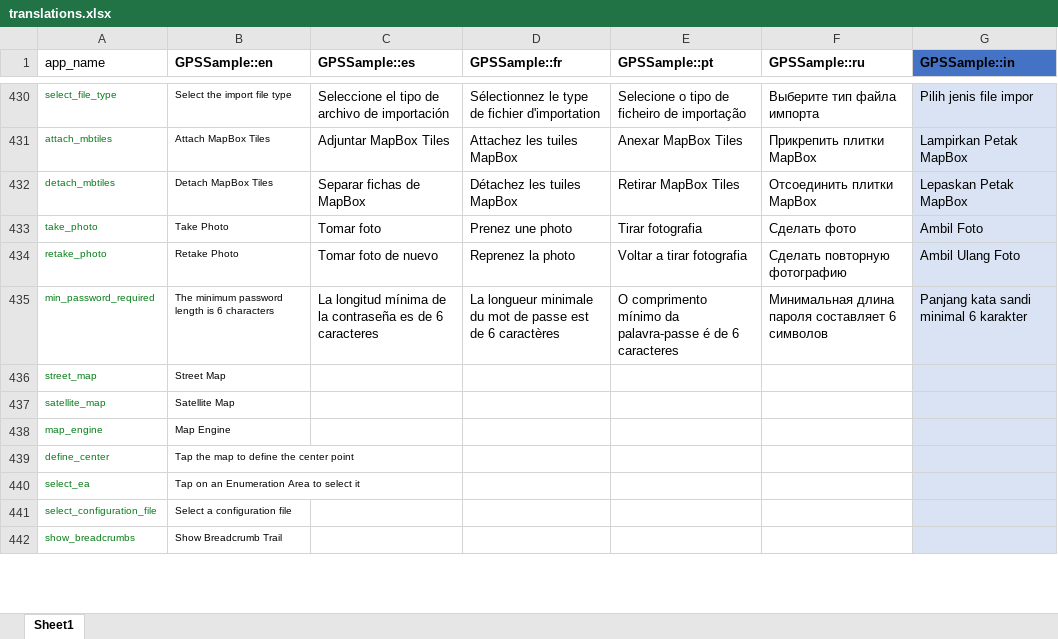
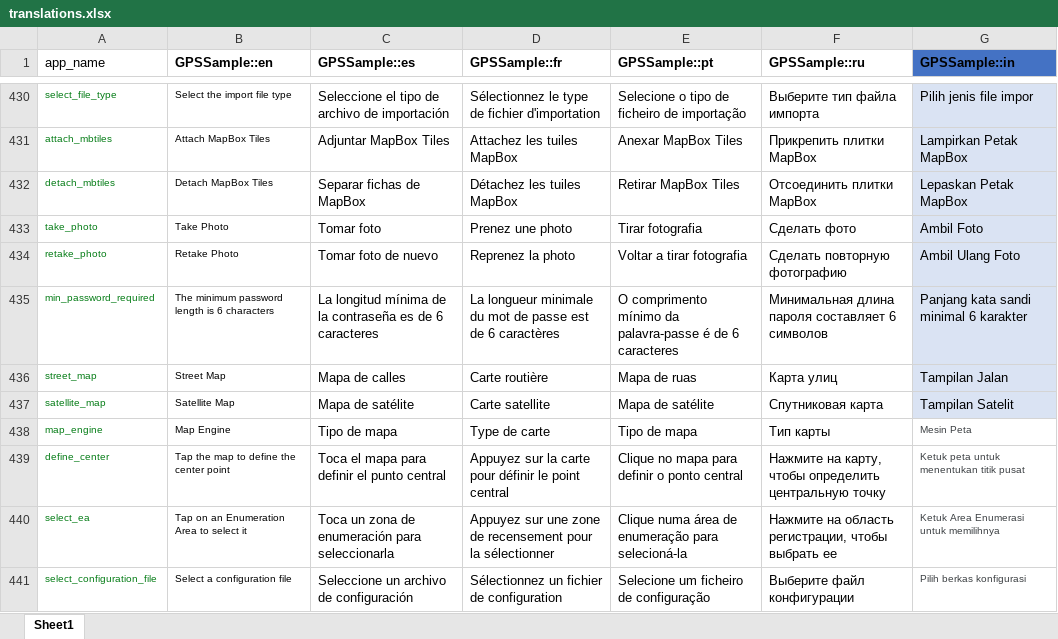
Before and after one commit to GPS-Sample/GPS-Sample, an Excel workbook: translations/translations.xlsx, sheet Sheet1, drawn as a sheet; only a part is shown, gaps mark what is left out; values as stored, in another font and other column widths than the file's, no borders; table styles not drawn; removed rows and columns are numbered as before the commit, all else as after; the diff covers the shown part only; the diff names each change by its address in the sheet, - before the commit and + after, or states it on an @@ line.

```diff
--- a/translations/translations.xlsx (sheet Sheet1)
+++ b/translations/translations.xlsx (sheet Sheet1)
-C436 (GPSSample::es): (empty)
+C436 (GPSSample::es): Mapa de calles
-D436 (GPSSample::fr): (empty)
+D436 (GPSSample::fr): Carte routière
-E436 (GPSSample::pt): (empty)
+E436 (GPSSample::pt): Mapa de ruas
-F436 (GPSSample::ru): (empty)
+F436 (GPSSample::ru): Карта улиц
-G436 (GPSSample::in): (empty)
+G436 (GPSSample::in): Tampilan Jalan
-C437 (GPSSample::es): (empty)
+C437 (GPSSample::es): Mapa de satélite
-D437 (GPSSample::fr): (empty)
+D437 (GPSSample::fr): Carte satellite
-E437 (GPSSample::pt): (empty)
+E437 (GPSSample::pt): Mapa de satélite
-F437 (GPSSample::ru): (empty)
+F437 (GPSSample::ru): Спутниковая карта
-G437 (GPSSample::in): (empty)
+G437 (GPSSample::in): Tampilan Satelit
-C438 (GPSSample::es): (empty)
+C438 (GPSSample::es): Tipo de mapa
-D438 (GPSSample::fr): (empty)
+D438 (GPSSample::fr): Type de carte
-E438 (GPSSample::pt): (empty)
+E438 (GPSSample::pt): Tipo de mapa
-F438 (GPSSample::ru): (empty)
+F438 (GPSSample::ru): Тип карты
-G438 (GPSSample::in): (empty)
+G438 (GPSSample::in): Mesin Peta
-G438:G441 fill: #DAE3F3
+G438:G441 fill: none
-C439 (GPSSample::es): (empty)
+C439 (GPSSample::es): Toca el mapa para definir el punto central
-D439 (GPSSample::fr): (empty)
+D439 (GPSSample::fr): Appuyez sur la carte pour définir le point central
-E439 (GPSSample::pt): (empty)
+E439 (GPSSample::pt): Clique no mapa para definir o ponto central
-F439 (GPSSample::ru): (empty)
+F439 (GPSSample::ru): Нажмите на карту, чтобы определить центральную точку
-G439 (GPSSample::in): (empty)
+G439 (GPSSample::in): Ketuk peta untuk menentukan titik pusat
-C440 (GPSSample::es): (empty)
+C440 (GPSSample::es): Toca un zona de enumeración para seleccionarla
-D440 (GPSSample::fr): (empty)
+D440 (GPSSample::fr): Appuyez sur une zone de recensement pour la sélectionner
-E440 (GPSSample::pt): (empty)
+E440 (GPSSample::pt): Clique numa área de enumeração para selecioná-la
-F440 (GPSSample::ru): (empty)
+F440 (GPSSample::ru): Нажмите на область регистрации, чтобы выбрать ее
-G440 (GPSSample::in): (empty)
+G440 (GPSSample::in): Ketuk Area Enumerasi untuk memilihnya
-C441 (GPSSample::es): (empty)
+C441 (GPSSample::es): Seleccione un archivo de configuración
-D441 (GPSSample::fr): (empty)
+D441 (GPSSample::fr): Sélectionnez un fichier de configuration
-E441 (GPSSample::pt): (empty)
+E441 (GPSSample::pt): Selecione um ficheiro de configuração
-F441 (GPSSample::ru): (empty)
+F441 (GPSSample::ru): Выберите файл конфигурации
-G441 (GPSSample::in): (empty)
+G441 (GPSSample::in): Pilih berkas konfigurasi
-row 442: show_breadcrumbs | Show Breadcrumb Trail
```
Also changed, not shown: 3 added rows and 2 removed rows elsewhere in this sheet, 7 other files.
